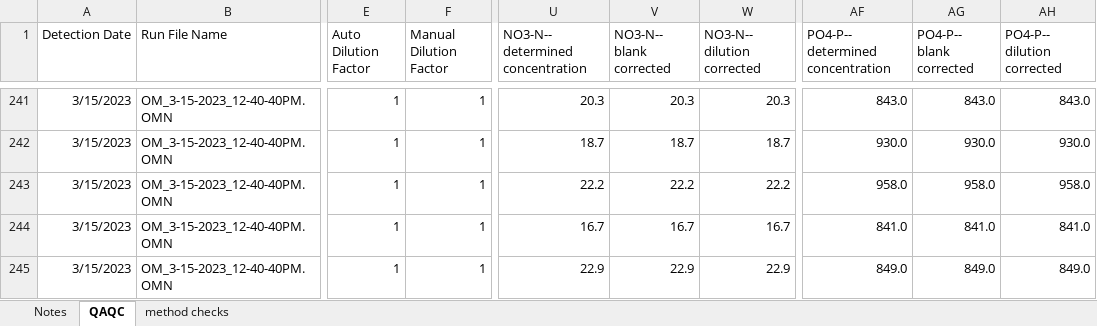
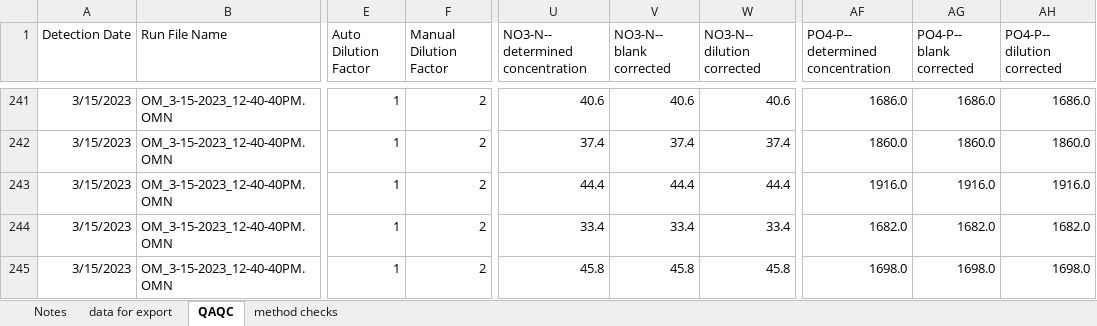
Before and after one commit to CareyLabVT/Reservoirs, an Excel workbook: Data/DataNotYetUploadedToEDI/NutrientData/RawData/Lachat_TNTP/2022/Summary TNTP Batch 3 15mar23_rerun of batch1.xlsx, sheet QAQC, drawn as a sheet; only a part is shown, gaps mark what is left out; values as stored, in another font and other column widths than the file's, no borders; the diff covers the shown part only; the diff names each change by its address in the sheet, - before the commit and + after, or states it on an @@ line.

```diff
--- a/Data/DataNotYetUploadedToEDI/NutrientData/RawData/Lachat_TNTP/2022/Summary TNTP Batch 3 15mar23_rerun of batch1.xlsx (sheet QAQC)
+++ b/Data/DataNotYetUploadedToEDI/NutrientData/RawData/Lachat_TNTP/2022/Summary TNTP Batch 3 15mar23_rerun of batch1.xlsx (sheet QAQC)
+sheet tab: data for export
-F241:F245 (Manual Dilution Factor): 1
+F241:F245 (Manual Dilution Factor): 2
-U241 (NO3-N-- determined concentration): 20.3
+U241 (NO3-N-- determined concentration): 40.6
-V241 (NO3-N-- blank corrected): 20.3
+V241 (NO3-N-- blank corrected): 40.6
-W241 (NO3-N-- dilution corrected): 20.3
+W241 (NO3-N-- dilution corrected): 40.6
-AF241 (PO4-P-- determined concentration): 843.0
+AF241 (PO4-P-- determined concentration): 1686.0
-AG241 (PO4-P-- blank corrected): 843.0
+AG241 (PO4-P-- blank corrected): 1686.0
-AH241 (PO4-P-- dilution corrected): 843.0
+AH241 (PO4-P-- dilution corrected): 1686.0
-U242 (NO3-N-- determined concentration): 18.7
+U242 (NO3-N-- determined concentration): 37.4
-V242 (NO3-N-- blank corrected): 18.7
+V242 (NO3-N-- blank corrected): 37.4
-W242 (NO3-N-- dilution corrected): 18.7
+W242 (NO3-N-- dilution corrected): 37.4
-AF242 (PO4-P-- determined concentration): 930.0
+AF242 (PO4-P-- determined concentration): 1860.0
-AG242 (PO4-P-- blank corrected): 930.0
+AG242 (PO4-P-- blank corrected): 1860.0
-AH242 (PO4-P-- dilution corrected): 930.0
+AH242 (PO4-P-- dilution corrected): 1860.0
-U243 (NO3-N-- determined concentration): 22.2
+U243 (NO3-N-- determined concentration): 44.4
-V243 (NO3-N-- blank corrected): 22.2
+V243 (NO3-N-- blank corrected): 44.4
-W243 (NO3-N-- dilution corrected): 22.2
+W243 (NO3-N-- dilution corrected): 44.4
-AF243 (PO4-P-- determined concentration): 958.0
+AF243 (PO4-P-- determined concentration): 1916.0
-AG243 (PO4-P-- blank corrected): 958.0
+AG243 (PO4-P-- blank corrected): 1916.0
-AH243 (PO4-P-- dilution corrected): 958.0
+AH243 (PO4-P-- dilution corrected): 1916.0
-U244 (NO3-N-- determined concentration): 16.7
+U244 (NO3-N-- determined concentration): 33.4
-V244 (NO3-N-- blank corrected): 16.7
+V244 (NO3-N-- blank corrected): 33.4
-W244 (NO3-N-- dilution corrected): 16.7
+W244 (NO3-N-- dilution corrected): 33.4
-AF244 (PO4-P-- determined concentration): 841.0
+AF244 (PO4-P-- determined concentration): 1682.0
-AG244 (PO4-P-- blank corrected): 841.0
+AG244 (PO4-P-- blank corrected): 1682.0
-AH244 (PO4-P-- dilution corrected): 841.0
+AH244 (PO4-P-- dilution corrected): 1682.0
-U245 (NO3-N-- determined concentration): 22.9
+U245 (NO3-N-- determined concentration): 45.8
-V245 (NO3-N-- blank corrected): 22.9
+V245 (NO3-N-- blank corrected): 45.8
-W245 (NO3-N-- dilution corrected): 22.9
+W245 (NO3-N-- dilution corrected): 45.8
-AF245 (PO4-P-- determined concentration): 849.0
+AF245 (PO4-P-- determined concentration): 1698.0
-AG245 (PO4-P-- blank corrected): 849.0
+AG245 (PO4-P-- blank corrected): 1698.0
-AH245 (PO4-P-- dilution corrected): 849.0
+AH245 (PO4-P-- dilution corrected): 1698.0
```
Also changed, not shown: 49 edited cells elsewhere in this sheet, Data/DataNotYetUploadedToEDI/NutrientData/RawData/Lachat_TNTP/2022/Summary TNTP Batch 4 20mar23.xlsx, Data/DataNotYetUploadedToEDI/NutrientData/RawData/Lachat_TNTP/2022/Summary TNTP Batch 5 22mar23.xlsx, 2 other files.
